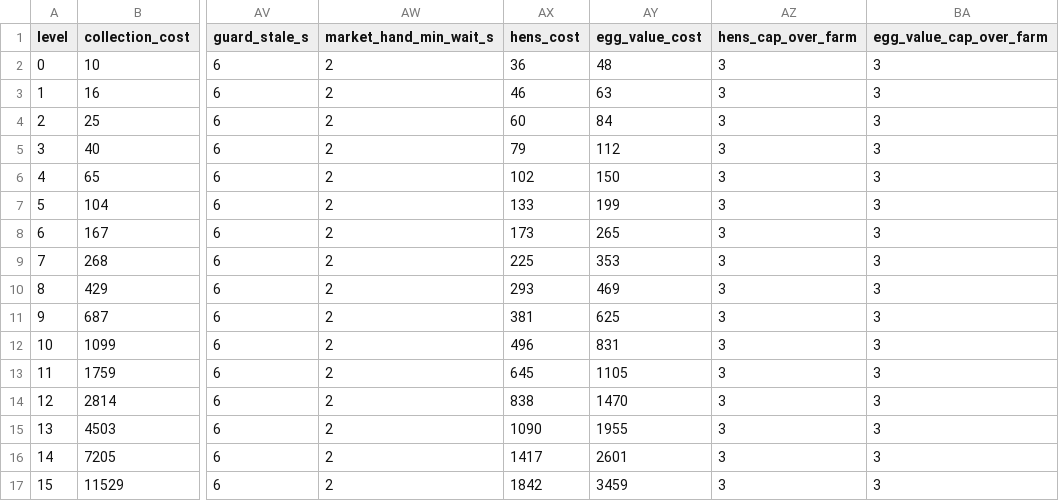
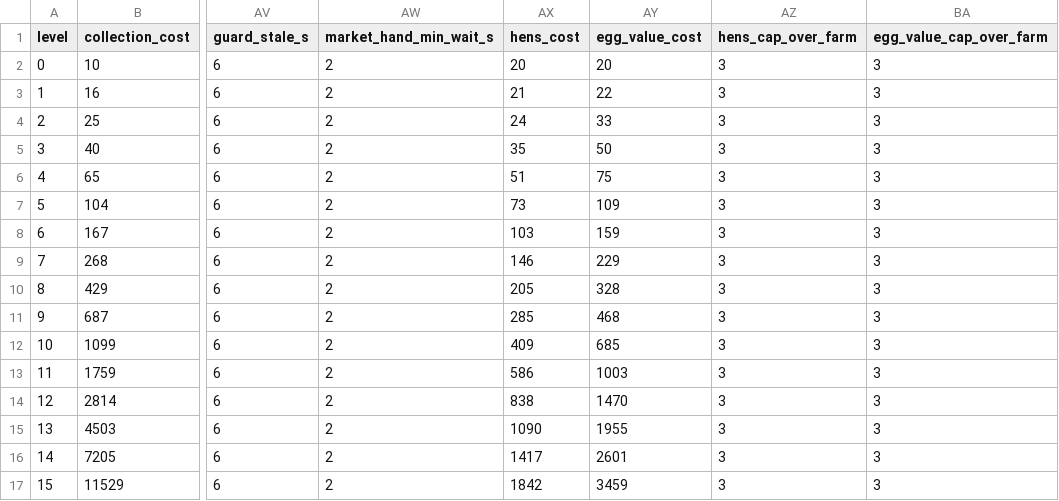
Before and after one commit to PrincipalLewis/egg-farm, a CSV file: data/economy.csv, drawn as a sheet; only a part is shown, gaps mark what is left out; the diff names each change by its address in the sheet, - before the commit and + after, or states it on an @@ line.

Commit message:
data: M4-on retune T3 economy.csv b48be8a4 (hens_cost/egg_value_cost L0-L11 only; D-CEO-20261019-04) + balance.json via sync-economy

```diff
--- a/data/economy.csv
+++ b/data/economy.csv
-AX2 (hens_cost): 36
+AX2 (hens_cost): 20
-AY2 (egg_value_cost): 48
+AY2 (egg_value_cost): 20
-AX3 (hens_cost): 46
+AX3 (hens_cost): 21
-AY3 (egg_value_cost): 63
+AY3 (egg_value_cost): 22
-AX4 (hens_cost): 60
+AX4 (hens_cost): 24
-AY4 (egg_value_cost): 84
+AY4 (egg_value_cost): 33
-AX5 (hens_cost): 79
+AX5 (hens_cost): 35
-AY5 (egg_value_cost): 112
+AY5 (egg_value_cost): 50
-AX6 (hens_cost): 102
+AX6 (hens_cost): 51
-AY6 (egg_value_cost): 150
+AY6 (egg_value_cost): 75
-AX7 (hens_cost): 133
+AX7 (hens_cost): 73
-AY7 (egg_value_cost): 199
+AY7 (egg_value_cost): 109
-AX8 (hens_cost): 173
+AX8 (hens_cost): 103
-AY8 (egg_value_cost): 265
+AY8 (egg_value_cost): 159
-AX9 (hens_cost): 225
+AX9 (hens_cost): 146
-AY9 (egg_value_cost): 353
+AY9 (egg_value_cost): 229
-AX10 (hens_cost): 293
+AX10 (hens_cost): 205
-AY10 (egg_value_cost): 469
+AY10 (egg_value_cost): 328
-AX11 (hens_cost): 381
+AX11 (hens_cost): 285
-AY11 (egg_value_cost): 625
+AY11 (egg_value_cost): 468
-AX12 (hens_cost): 496
+AX12 (hens_cost): 409
-AY12 (egg_value_cost): 831
+AY12 (egg_value_cost): 685
-AX13 (hens_cost): 645
+AX13 (hens_cost): 586
-AY13 (egg_value_cost): 1105
+AY13 (egg_value_cost): 1003
```
Also changed, not shown: 1 other file.
